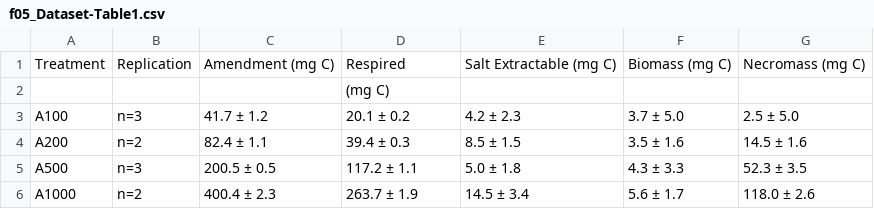
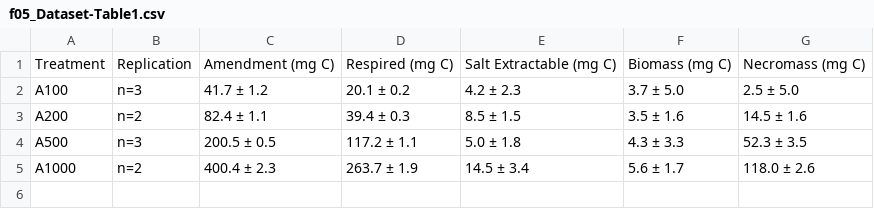
Before and after one commit to ksmart4/RQ-CUE_EGU_Biogeosciences, a CSV file: Datasets/f05_Dataset-Table1.csv, drawn as a sheet.

Commit message:
Update f05_Dataset-Table1.csv

```diff
--- a/Datasets/f05_Dataset-Table1.csv
+++ b/Datasets/f05_Dataset-Table1.csv
@@ -1,3 +1,2 @@
-Treatment,Replication,Amendment (mg C) ,Respired,Salt Extractable (mg C),Biomass (mg C),Necromass (mg C)
-,,,(mg C),,,
+Treatment,Replication,Amendment (mg C) ,Respired (mg C),Salt Extractable (mg C),Biomass (mg C),Necromass (mg C),
 A100,n=3,41.7 ± 1.2,20.1 ± 0.2,4.2 ± 2.3,3.7 ± 5.0,2.5 ± 5.0
```
